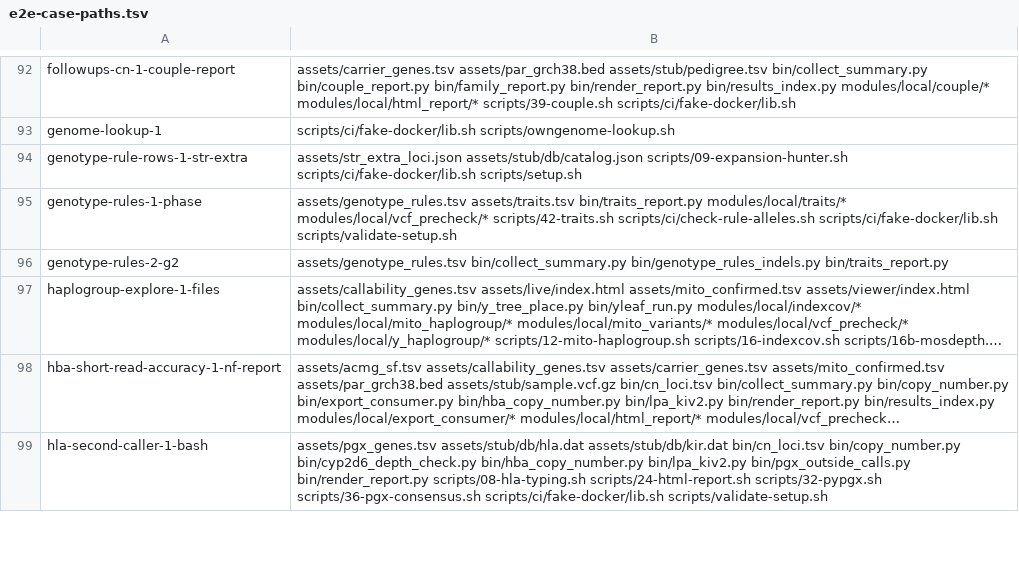
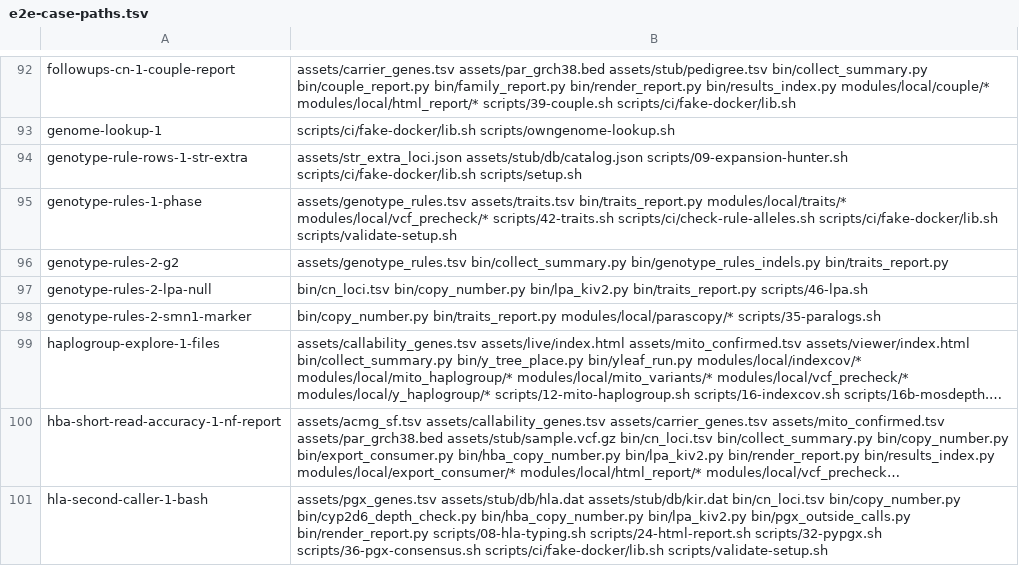
Before and after one commit to GeiserX/OwnGenome, a TSV file: scripts/ci/e2e-case-paths.tsv, drawn as a sheet; only a part is shown, gaps mark what is left out; long unchanged cells end in …; the diff names each change by its address in the sheet, - before the commit and + after, or states it on an @@ line.

Commit message:
test(e2e): plant and clear the LPA and SMN1 markers in HG002 reads; docs and contract rows
Bead: pgp-pfw6.21

```diff
--- a/scripts/ci/e2e-case-paths.tsv
+++ b/scripts/ci/e2e-case-paths.tsv
+row 97: genotype-rules-2-lpa-null | bin/cn_loci.tsv bin/copy_number.py bin/lpa_kiv2.py bin/traits_report.py scripts/46-lpa.sh
+row 98: genotype-rules-2-smn1-marker | bin/copy_number.py bin/traits_report.py modules/local/parascopy/* scripts/35-paralogs.sh
```
Also changed, not shown: assets/output_contract.tsv, scripts/ci/e2e-case-times.tsv, 5 other files.
